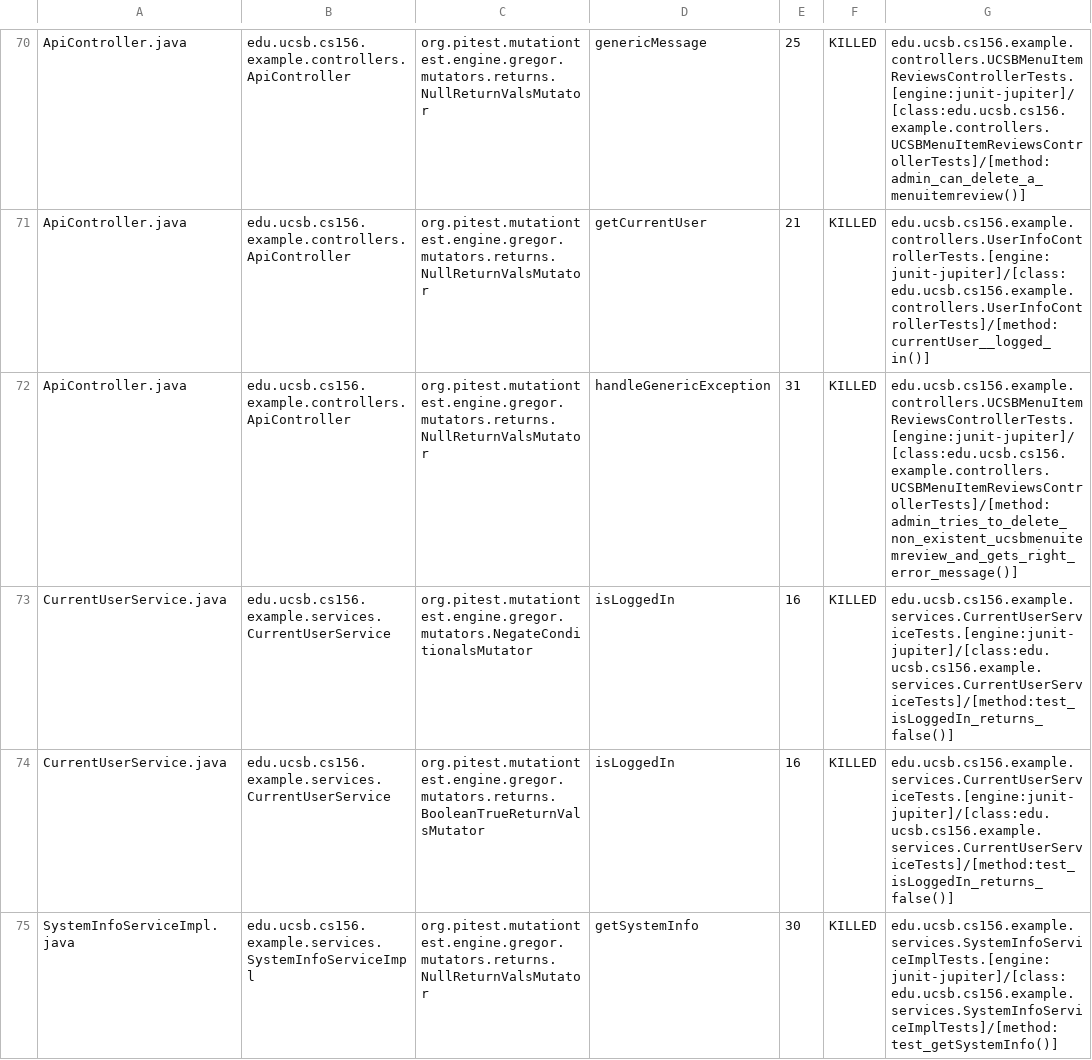
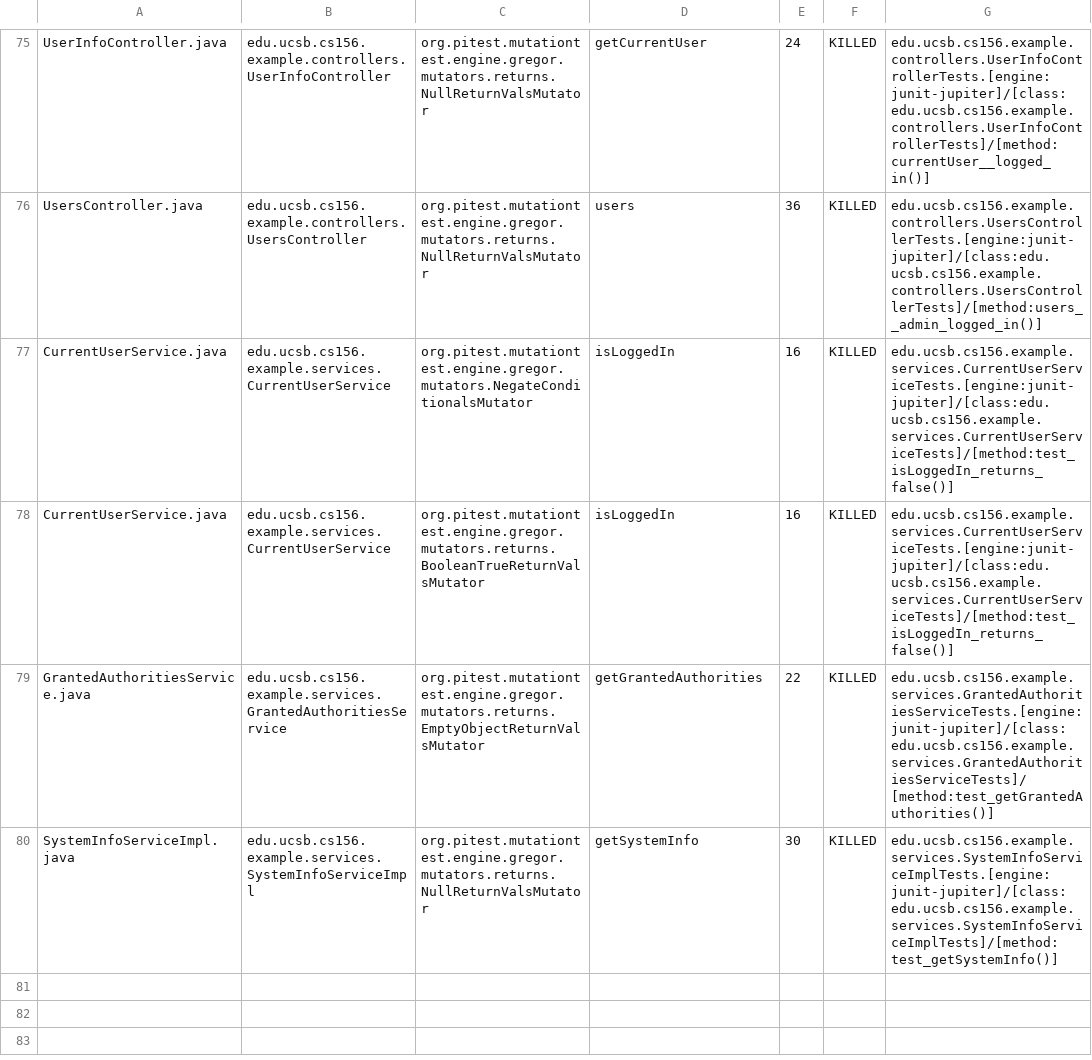
Before and after one commit to ucsb-cs156-w24/team03-w24-4pm-3, a CSV file: prs/66/pitest/mutations.csv, drawn as a sheet; only a part is shown, gaps mark what is left out; addresses are those after the commit; the diff covers the shown part only; the diff names each change by its address in the sheet, - before the commit and + after, or states it on an @@ line.

Commit message:
Deploying to gh-pages from @ ucsb-cs156-w24/team03-w24-4pm-3@78241db620f88534a93a34eb0a35769d83e92b9d 🚀

```diff
--- a/prs/66/pitest/mutations.csv
+++ b/prs/66/pitest/mutations.csv
-A75: ApiController.java
+A75: UserInfoController.java
-B75: edu.ucsb.cs156.example.controllers.ApiController
+B75: edu.ucsb.cs156.example.controllers.UserInfoController
-D75: genericMessage
+D75: getCurrentUser
-E75: 25
+E75: 24
-G75: edu.ucsb.cs156.example.controllers.UCSBMenuItemReviewsControllerTests.[engine:junit-jupiter]/[class:edu.ucsb.cs156.example.controllers.UCSBMenuItemReviewsControllerTests]/[method:admin_can_delete_a_menuitemreview()]
+G75: edu.ucsb.cs156.example.controllers.UserInfoControllerTests.[engine:junit-jupiter]/[class:edu.ucsb.cs156.example.controllers.UserInfoControllerTests]/[method:currentUser__logged_in()]
@@ row 71 moved to row 2: ApiController.java @@
-A76: ApiController.java
+A76: UsersController.java
-B76: edu.ucsb.cs156.example.controllers.ApiController
+B76: edu.ucsb.cs156.example.controllers.UsersController
-D76: handleGenericException
+D76: users
-E76: 31
+E76: 36
-G76: edu.ucsb.cs156.example.controllers.UCSBMenuItemReviewsControllerTests.[engine:junit-jupiter]/[class:edu.ucsb.cs156.example.controllers.UCSBMenuItemReviewsControllerTests]/[method:admin_tries_to_delete_non_existent_ucsbmenuitemreview_and_gets_right_error_message()]
+G76: edu.ucsb.cs156.example.controllers.UsersControllerTests.[engine:junit-jupiter]/[class:edu.ucsb.cs156.example.controllers.UsersControllerTests]/[method:users__admin_logged_in()]
```
Also changed, not shown: 2 added rows, 2 removed rows and 30 moved rows elsewhere in this file, 13 other files.
